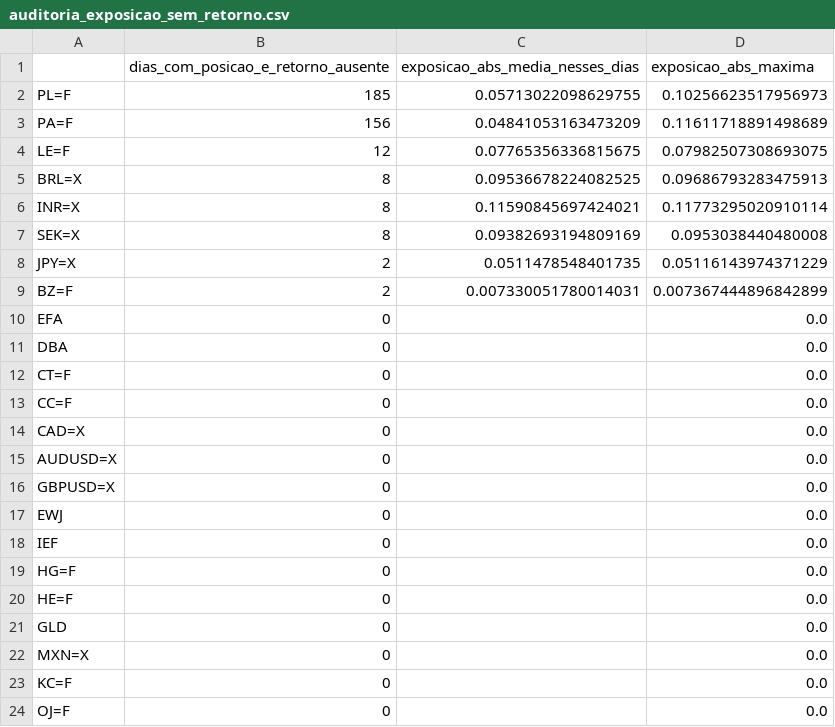
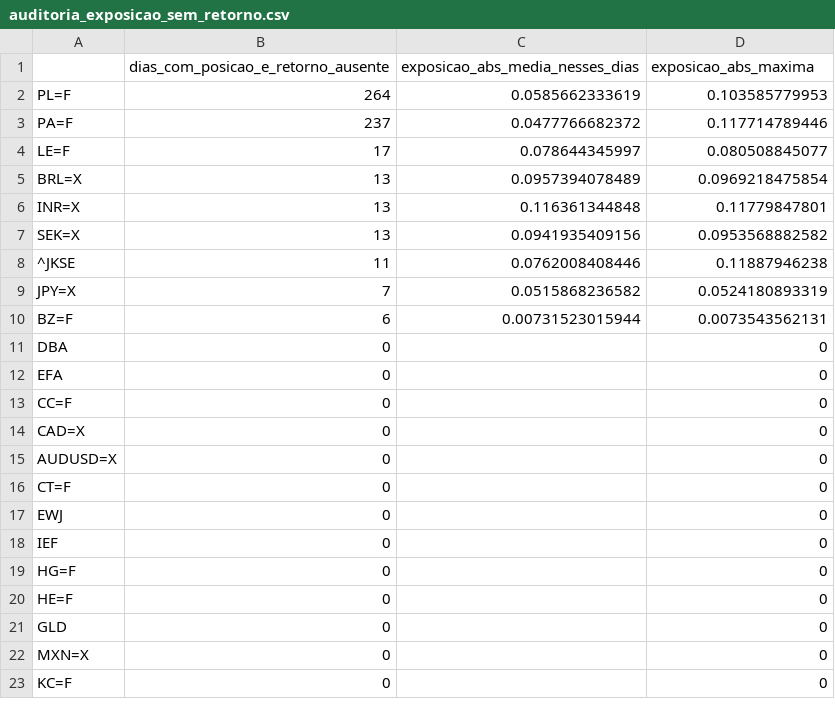
Before and after one commit to brunoberenguerr/MIYAGI, a CSV file: resultados/auditoria_exposicao_sem_retorno.csv, drawn as a sheet; only a part is shown; the diff covers the shown part only.

```diff
--- a/resultados/auditoria_exposicao_sem_retorno.csv
+++ b/resultados/auditoria_exposicao_sem_retorno.csv
@@ -1,24 +1,23 @@
 ,dias_com_posicao_e_retorno_ausente,exposicao_abs_media_nesses_dias,exposicao_abs_maxima
-PL=F,185,0.05713022098629755,0.10256623517956973
-PA=F,156,0.04841053163473209,0.11611718891498689
-LE=F,12,0.07765356336815675,0.07982507308693075
-BRL=X,8,0.09536678224082525,0.09686793283475913
-INR=X,8,0.11590845697424021,0.11773295020910114
-SEK=X,8,0.09382693194809169,0.0953038440480008
-JPY=X,2,0.0511478548401735,0.05116143974371229
-BZ=F,2,0.007330051780014031,0.007367444896842899
-EFA,0,,0.0
-DBA,0,,0.0
-CT=F,0,,0.0
-CC=F,0,,0.0
-CAD=X,0,,0.0
-AUDUSD=X,0,,0.0
-GBPUSD=X,0,,0.0
-EWJ,0,,0.0
-IEF,0,,0.0
-HG=F,0,,0.0
-HE=F,0,,0.0
-GLD,0,,0.0
-MXN=X,0,,0.0
-KC=F,0,,0.0
-OJ=F,0,,0.0
+PL=F,264,0.0585662333619,0.103585779953
+PA=F,237,0.0477766682372,0.117714789446
+LE=F,17,0.078644345997,0.080508845077
+BRL=X,13,0.0957394078489,0.0969218475854
+INR=X,13,0.116361344848,0.11779847801
+SEK=X,13,0.0941935409156,0.0953568882582
+^JKSE,11,0.0762008408446,0.11887946238
+JPY=X,7,0.0515868236582,0.0524180893319
+BZ=F,6,0.00731523015944,0.0073543562131
+DBA,0,,0
+EFA,0,,0
+CC=F,0,,0
+CAD=X,0,,0
+AUDUSD=X,0,,0
+CT=F,0,,0
+EWJ,0,,0
+IEF,0,,0
+HG=F,0,,0
+HE=F,0,,0
+GLD,0,,0
+MXN=X,0,,0
+KC=F,0,,0
```
Also changed, not shown: 5 added rows, 4 removed rows and 13 edited cells elsewhere in this file, resultados/auditoria_dados_resumo.csv, resultados/auditoria_estatistica_resumo.csv, 42 other files.
